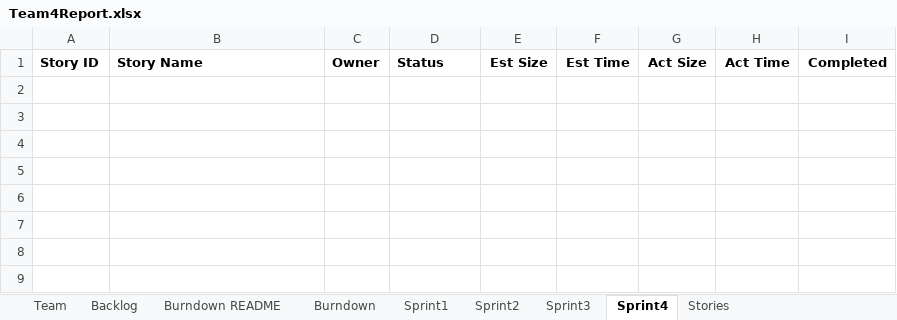
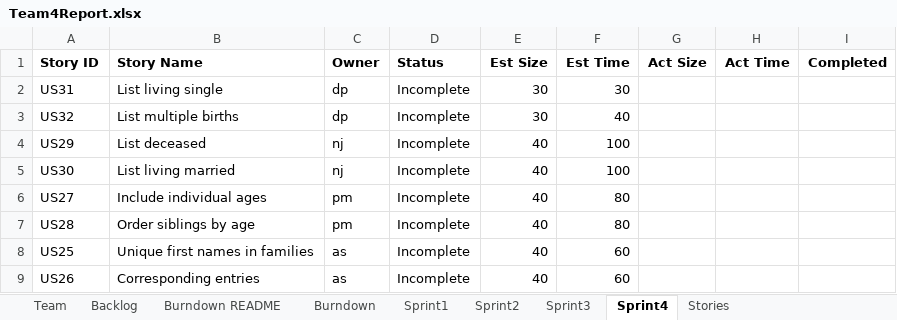
Before and after one commit to deeppatel074/GEDCOM_Team4, an Excel workbook: Sprint_03/Team4Report.xlsx, sheet Sprint4, drawn as a sheet; values as stored, in another font and other column widths than the file's, no borders; the diff names each change by its address in the sheet, - before the commit and + after, or states it on an @@ line.

```diff
--- a/Sprint_03/Team4Report.xlsx (sheet Sprint4)
+++ b/Sprint_03/Team4Report.xlsx (sheet Sprint4)
+row 2: US31 | List living single | dp | Incomplete | 30 | 30
+row 3: US32 | List multiple births | dp | Incomplete | 30 | 40
+row 4: US29 | List deceased | nj | Incomplete | 40 | 100
+row 5: US30 | List living married | nj | Incomplete | 40 | 100
+row 6: US27 | Include individual ages | pm | Incomplete | 40 | 80
+row 7: US28 | Order siblings by age | pm | Incomplete | 40 | 80
+row 8: US25 | Unique first names in families | as | Incomplete | 40 | 60
+row 9: US26 | Corresponding entries | as | Incomplete | 40 | 60
```
Also changed, not shown: sheet Sprint3, sheet Backlog, sheet Burndown, charts or pictures, 3 other files.
